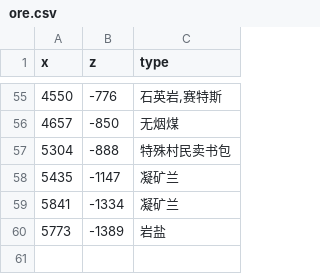
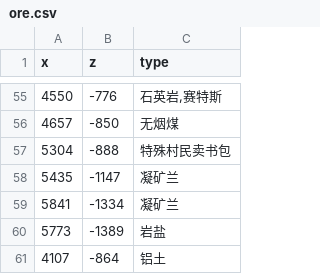
Before and after one commit to indoorsNB/Ores, a CSV file: ore.csv, drawn as a sheet; only a part is shown, gaps mark what is left out.

Commit message:
Update ore.csv

```diff
--- a/ore.csv
+++ b/ore.csv
@@ -60 +60,2 @@ x,z,type
 5773,-1389,岩盐
+4107,-864,铝土
```
